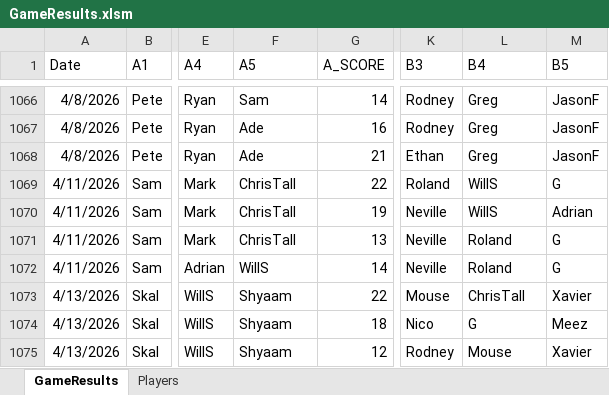
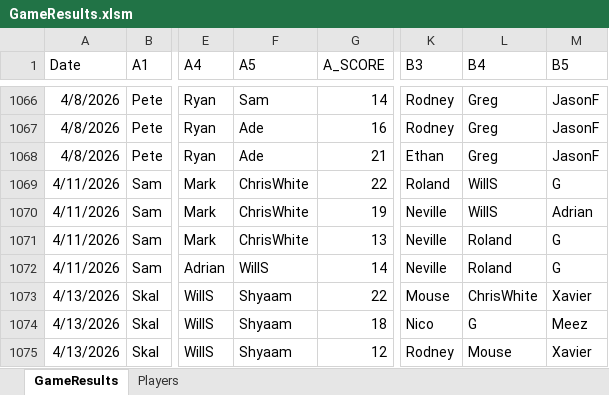
Before and after one commit to jmgjasongardner/naismith-nerds, an Excel workbook: collective_bball/GameResults.xlsm, sheet GameResults, drawn as a sheet; only a part is shown, gaps mark what is left out; values as stored, in another font and other column widths than the file's, no borders; the diff covers the shown part only; the diff names each change by its address in the sheet, - before the commit and + after, or states it on an @@ line.

Commit message:
three days of game results

```diff
--- a/collective_bball/GameResults.xlsm (sheet GameResults)
+++ b/collective_bball/GameResults.xlsm (sheet GameResults)
-F1069:F1071 (A5): ChrisTall
+F1069:F1071 (A5): ChrisWhite
-L1073 (B4): ChrisTall
+L1073 (B4): ChrisWhite
```
Also changed, not shown: 19 added rows and 2 edited cells elsewhere in this sheet, sheet Players.
